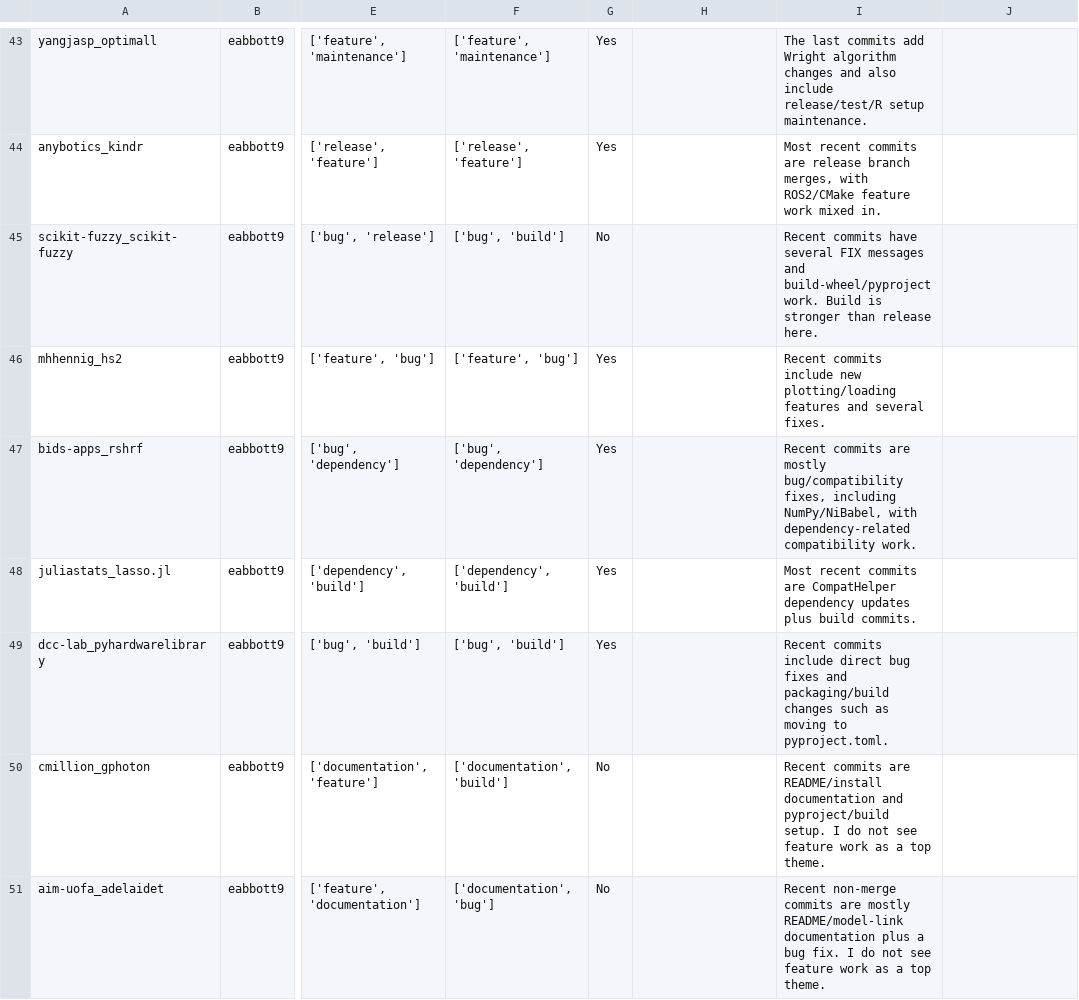
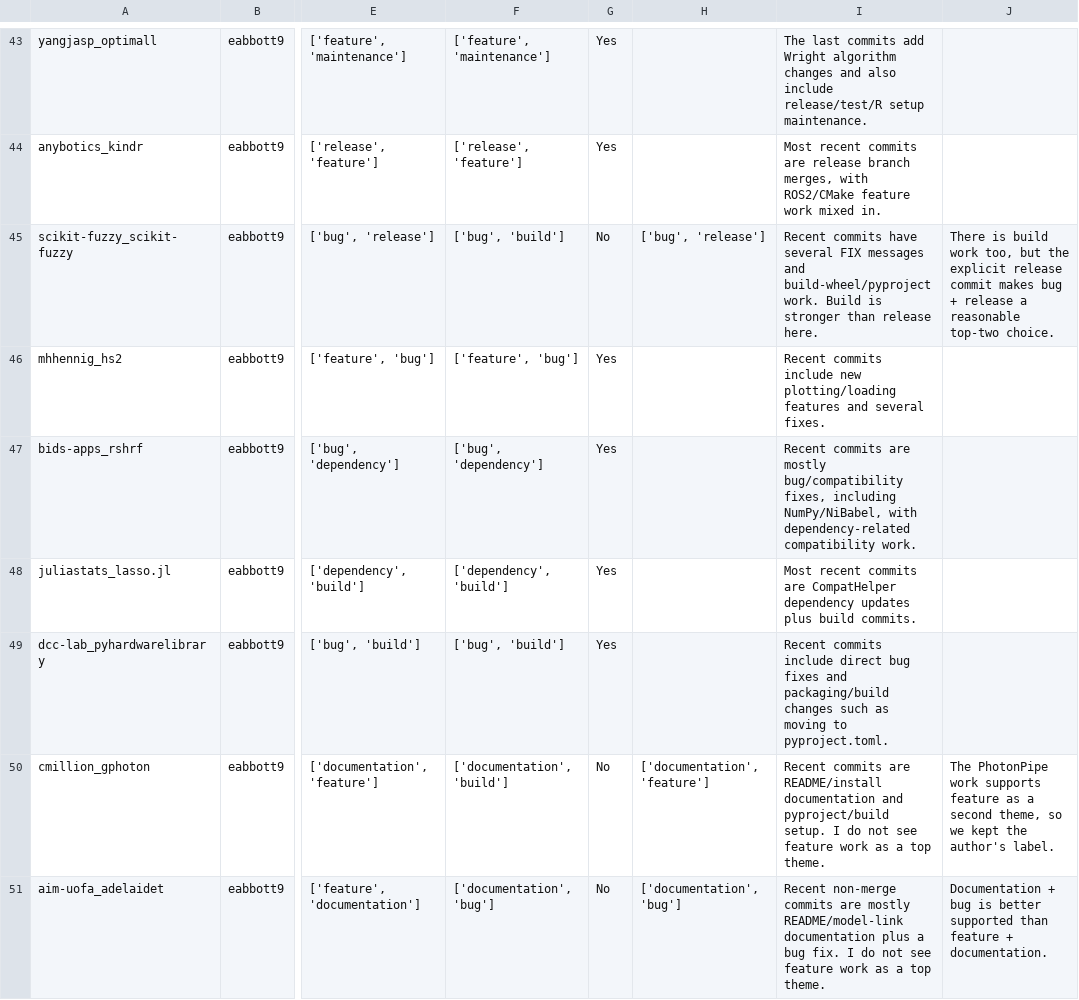
Before and after one commit to Dubu911/MiniProject3, a CSV file: dkim68_validation_log.csv, drawn as a sheet; only a part is shown, gaps mark what is left out; the diff covers the shown part only; the diff names each change by its address in the sheet, - before the commit and + after, or states it on an @@ line.

```diff
--- a/dkim68_validation_log.csv
+++ b/dkim68_validation_log.csv
-H45: (empty)
+H45: ['bug', 'release']
-J45: (empty)
+J45: There is build work too, but the explicit release commit makes bug + release a reasonable top-two choice.
-H50: (empty)
+H50: ['documentation', 'feature']
-J50: (empty)
+J50: The PhotonPipe work supports feature as a second theme, so we kept the author's label.
-H51: (empty)
+H51: ['documentation', 'bug']
-J51: (empty)
+J51: Documentation + bug is better supported than feature + documentation.
```
Also changed, not shown: 34 edited cells elsewhere in this file, 4 other files.
